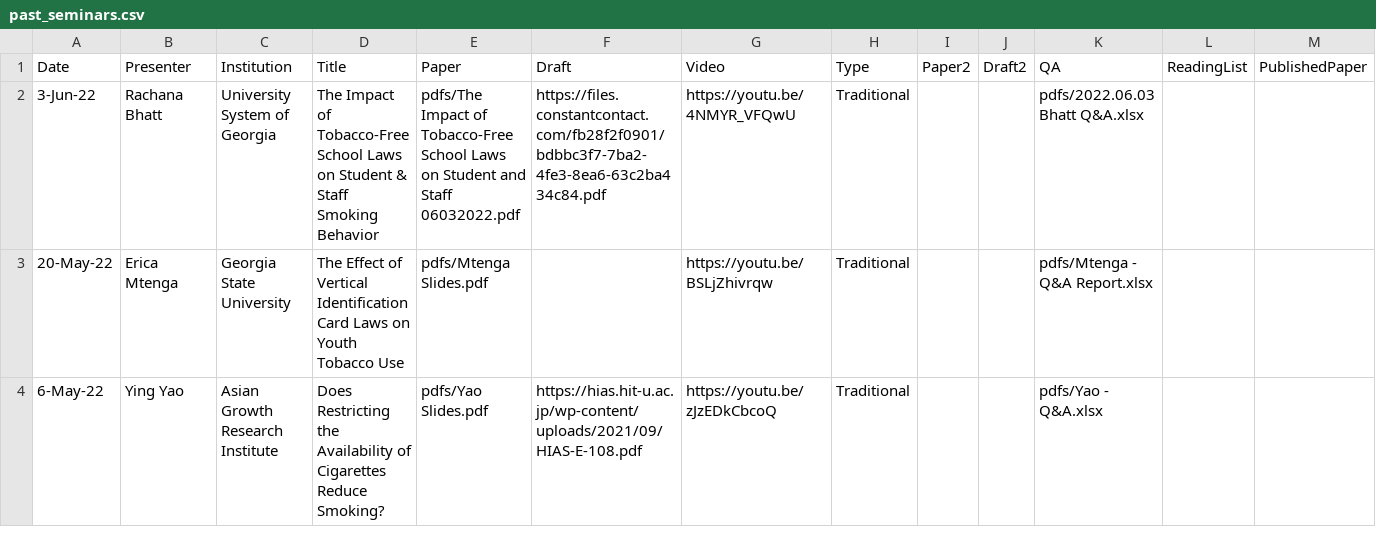
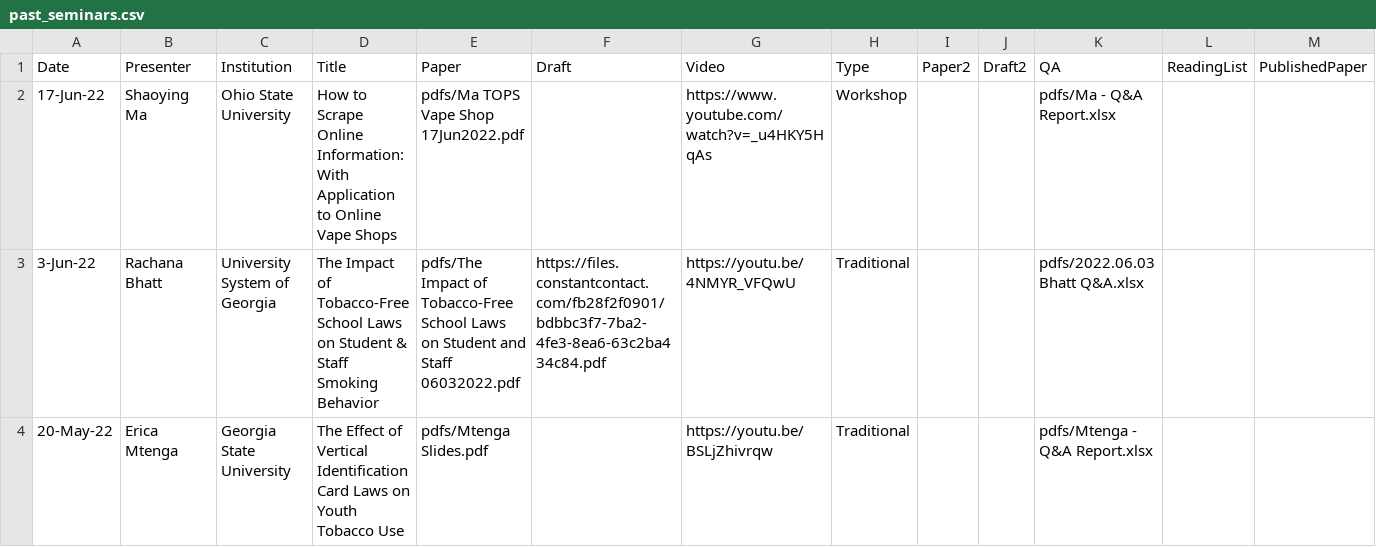
Before and after one commit to ernbilen/test_website_tops, a CSV file: _data/past_seminars.csv, drawn as a sheet; only a part is shown; the shorter side is filled out with more unchanged rows; the diff names each change by its address in the sheet, - before the commit and + after, or states it on an @@ line.

```diff
--- a/_data/past_seminars.csv
+++ b/_data/past_seminars.csv
+row 2: 17-Jun-22 | Shaoying Ma | Ohio State University | How to Scrape Online Information: With Application to Online Vape Shops | pdfs/Ma TOPS Vape Shop 17Jun2022.pdf |  | https://www.youtube.com/watch?v=_u4HKY5HqAs | Workshop |  |  | pdfs/Ma - Q&A Report.xlsx
```
Also changed, not shown: 3 other files.
